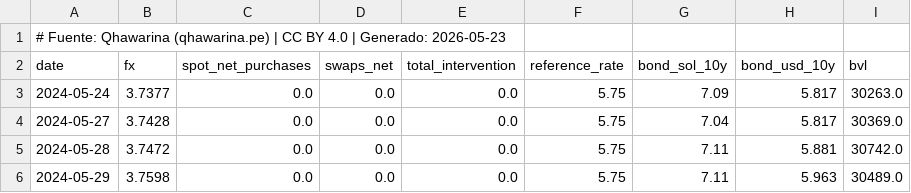
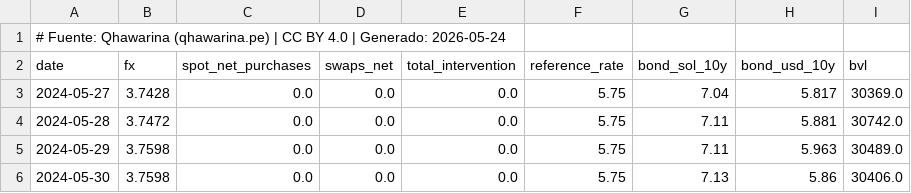
Before and after one commit to cesarchavezp29/qhawarina, a CSV file: exports/data/csv/tipo_cambio.csv, drawn as a sheet; only a part is shown; the shorter side is filled out with more unchanged rows.

```diff
--- a/exports/data/csv/tipo_cambio.csv
+++ b/exports/data/csv/tipo_cambio.csv
@@ -1,4 +1,3 @@
-# Fuente: Qhawarina (qhawarina.pe) | CC BY 4.0 | Generado: 2026-05-23
+# Fuente: Qhawarina (qhawarina.pe) | CC BY 4.0 | Generado: 2026-05-24
 date,fx,spot_net_purchases,swaps_net,total_intervention,reference_rate,bond_sol_10y,bond_usd_10y,bvl
-2024-05-24,3.7377,0.0,0.0,0.0,5.75,7.09,5.817,30263.0
 2024-05-27,3.7428,0.0,0.0,0.0,5.75,7.04,5.817,30369.0
```
Also changed, not shown: exports/data/csv/indices_riesgo_mensual.csv, exports/data/csv/pbi_nowcast.csv, 10 other files.
